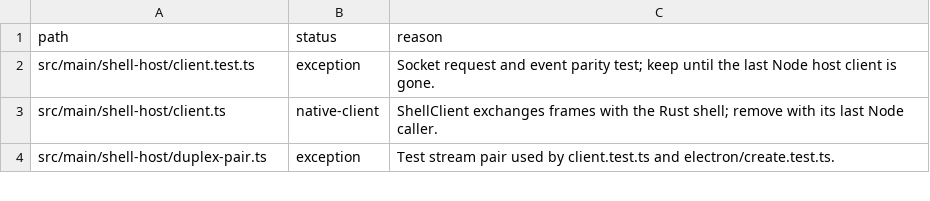
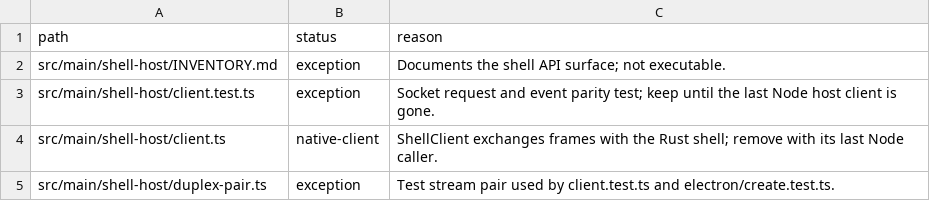
Before and after one commit to seuput-inc/ompdesk, a TSV file: docs/rust-inventory/shell.tsv, drawn as a sheet; only a part is shown.

```diff
--- a/docs/rust-inventory/shell.tsv
+++ b/docs/rust-inventory/shell.tsv
@@ -1,2 +1,3 @@
 path	status	reason
+src/main/shell-host/INVENTORY.md	exception	Documents the shell API surface; not executable.
 src/main/shell-host/client.test.ts	exception	Socket request and event parity test; keep until the last Node host client is gone.
```
Also changed, not shown: docs/rust-inventory/root.tsv, 3 other files.
